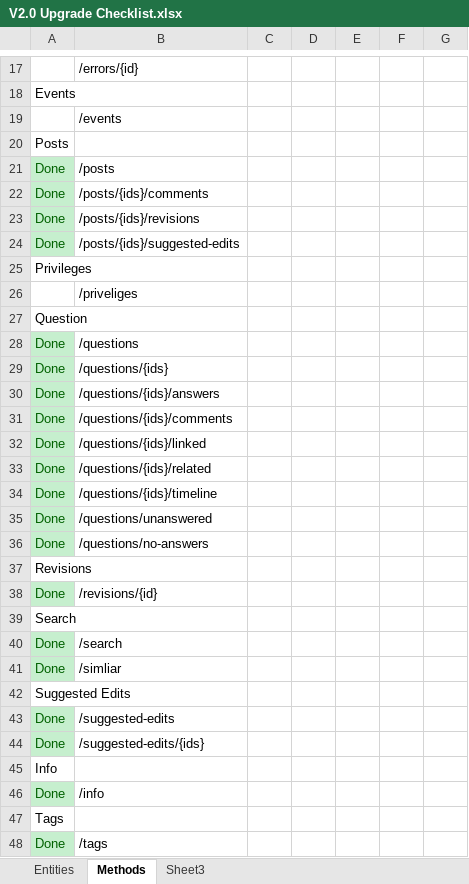
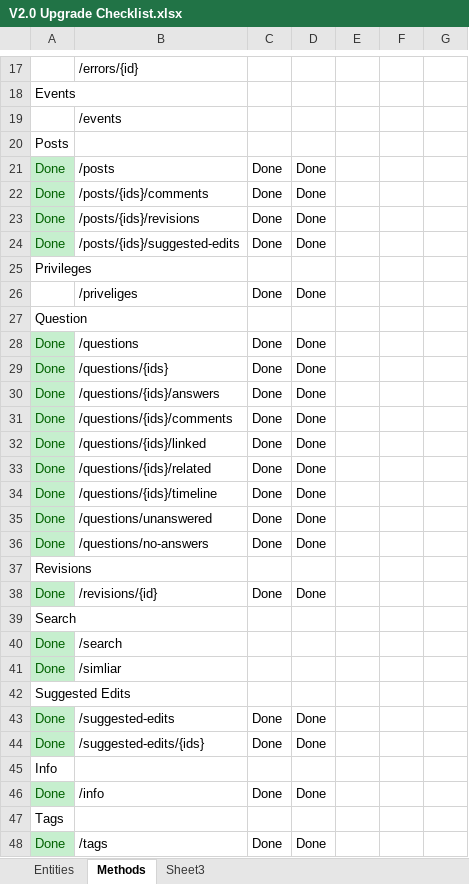
Before and after one commit to ARLM-Attic/stacky, an Excel workbook: trunk/data/V2.0 Upgrade Checklist.xlsx, sheet Methods, drawn as a sheet; only a part is shown, gaps mark what is left out; values as stored, in another font and other column widths than the file's, no borders; the diff covers the shown part only; the diff names each change by its address in the sheet, - before the commit and + after, or states it on an @@ line.

Commit message:
Finished porting all implemented methods to async

```diff
--- a/trunk/data/V2.0 Upgrade Checklist.xlsx (sheet Methods)
+++ b/trunk/data/V2.0 Upgrade Checklist.xlsx (sheet Methods)
-C21:C24: (empty)
+C21:C24: Done
-D21:D24: (empty)
+D21:D24: Done
-C26: (empty)
+C26: Done
-D26: (empty)
+D26: Done
-C28:C36: (empty)
+C28:C36: Done
-D28:D36: (empty)
+D28:D36: Done
-C38: (empty)
+C38: Done
-D38: (empty)
+D38: Done
-C43:C44: (empty)
+C43:C44: Done
-D43:D44: (empty)
+D43:D44: Done
-C46: (empty)
+C46: Done
-D46: (empty)
+D46: Done
-C48: (empty)
+C48: Done
-D48: (empty)
+D48: Done
```
Also changed, not shown: 62 edited cells elsewhere in this sheet, 12 other files.
